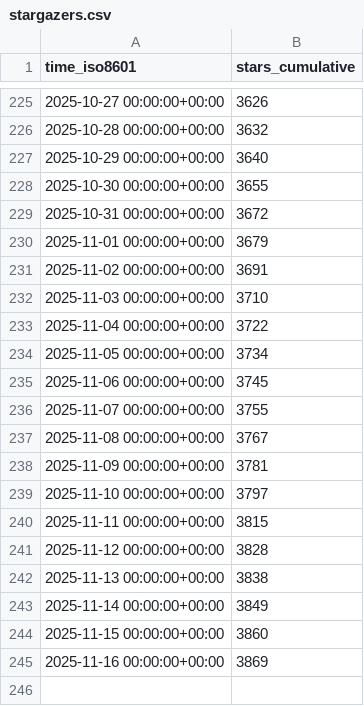
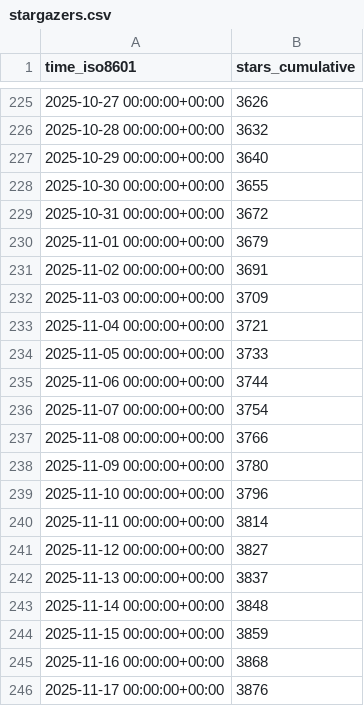
Before and after one commit to CoplayDev/unity-mcp, a CSV file: CoplayDev/unity-mcp/ghrs-data/stargazers.csv, drawn as a sheet; only a part is shown, gaps mark what is left out.

```diff
--- a/CoplayDev/unity-mcp/ghrs-data/stargazers.csv
+++ b/CoplayDev/unity-mcp/ghrs-data/stargazers.csv
@@ -231,15 +231,16 @@ time_iso8601,stars_cumulative
 2025-11-02 00:00:00+00:00,3691
-2025-11-03 00:00:00+00:00,3710
-2025-11-04 00:00:00+00:00,3722
-2025-11-05 00:00:00+00:00,3734
-2025-11-06 00:00:00+00:00,3745
-2025-11-07 00:00:00+00:00,3755
-2025-11-08 00:00:00+00:00,3767
-2025-11-09 00:00:00+00:00,3781
-2025-11-10 00:00:00+00:00,3797
-2025-11-11 00:00:00+00:00,3815
-2025-11-12 00:00:00+00:00,3828
-2025-11-13 00:00:00+00:00,3838
-2025-11-14 00:00:00+00:00,3849
-2025-11-15 00:00:00+00:00,3860
-2025-11-16 00:00:00+00:00,3869
+2025-11-03 00:00:00+00:00,3709
+2025-11-04 00:00:00+00:00,3721
+2025-11-05 00:00:00+00:00,3733
+2025-11-06 00:00:00+00:00,3744
+2025-11-07 00:00:00+00:00,3754
+2025-11-08 00:00:00+00:00,3766
+2025-11-09 00:00:00+00:00,3780
+2025-11-10 00:00:00+00:00,3796
+2025-11-11 00:00:00+00:00,3814
+2025-11-12 00:00:00+00:00,3827
+2025-11-13 00:00:00+00:00,3837
+2025-11-14 00:00:00+00:00,3848
+2025-11-15 00:00:00+00:00,3859
+2025-11-16 00:00:00+00:00,3868
+2025-11-17 00:00:00+00:00,3876
```
Also changed, not shown: CoplayDev/unity-mcp/ghrs-data/forks.csv.
